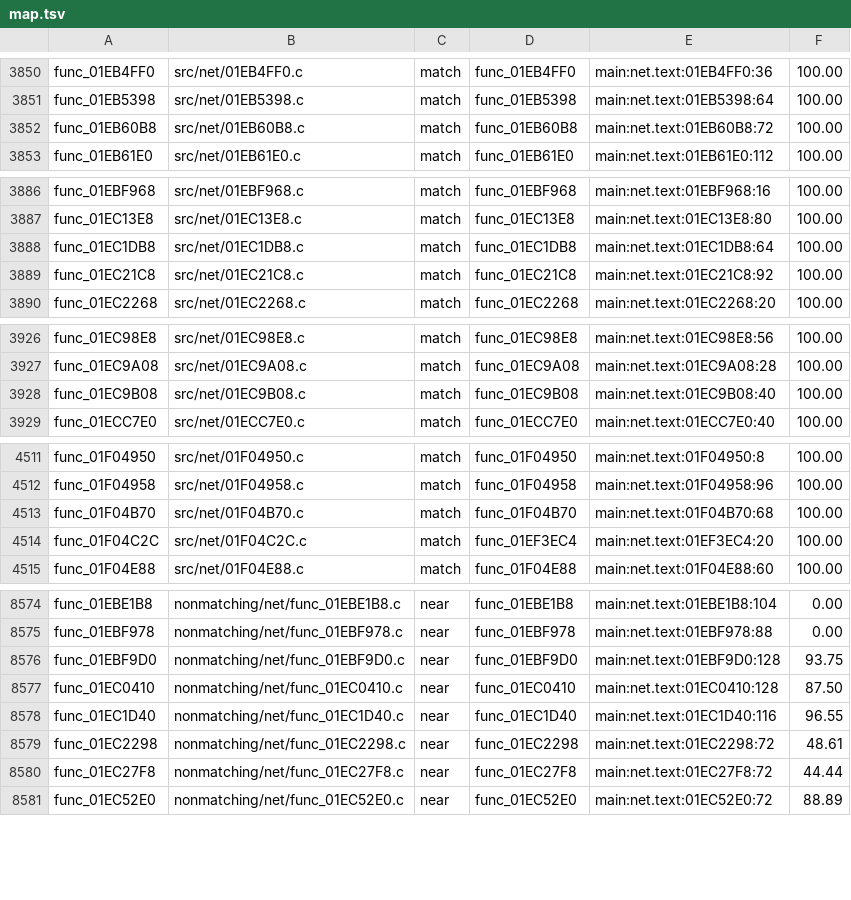
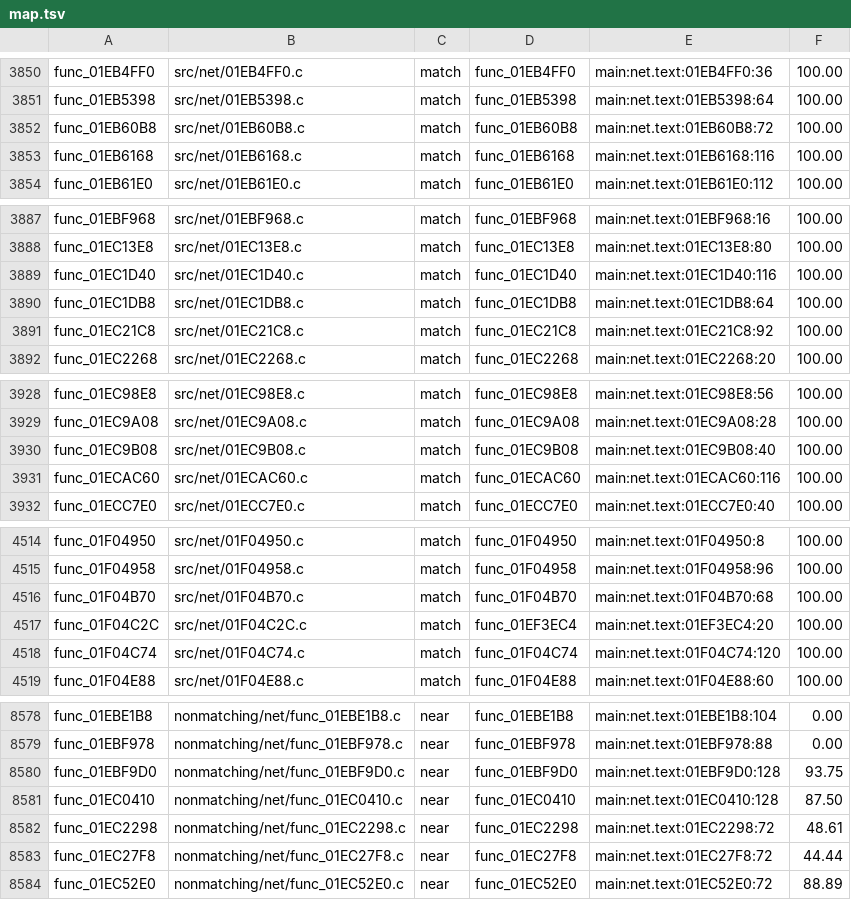
Before and after one commit to OpenRAC/rac4-decomp, a TSV file: config/pal/map.tsv, drawn as a sheet; only a part is shown, gaps mark what is left out; removed rows and columns are numbered as before the commit, all else as after; the diff names each change by its address in the sheet, - before the commit and + after, or states it on an @@ line.

Commit message:
feat(src): match 4 more US functions (batch 60)
Four functions from the batch's residue, closed by three different methods, which
is the useful part:

- func_01EC1D40 and func_01ECAC60 came from the per-function worker wave
  (batch60f), four runs and one run respectively;
- func_01F04C74 came from a parallel session's worker with a
  -fno-schedule-insns form of the two-transposition body;
- func_01EB6168 came from hand work, not from budget: early returns
  (`if (p == 0) return 2; if (q == 0) return 2; if (n < 9) return 2; … return 0;`)
  put the default result in $v0 at the top of the function and let the shared
  epilogue return it without the copy that a single `r` local forces — the copy
  was the four extra bytes.

The batch stands at 38 of its 46 real functions. The eight that remain are
recorded as compiler-emitted differences on three-part evidence rather than as
unfinished work: 624 runs over every compiler marker and flag family tools/cc.sh
carries (ten markers, no new best anywhere), 2,300+ permuter candidates with the
asm passes enabled and no perfect score, and no donor window among the 6,747
matched functions for the loads and stores they are missing.

Also corrects the batch's account of its own catalogue: func_0047EB98 and
func_00510A20 are not functions (a second return arm of the matched
func_0047EB60, and a 20-byte remnant plus padding around the matched
func_00510A38), and func_004EA618 and func_004EF8CC are fragments with no C form.
That is 46 real functions, not 50.

Verified: build 7,767 files, no errors; audit_matches 5,040 exact (was 5,036),
the 167 pre-existing failures unchanged and none of the four among them;
audit_relocs 14,533 relocations, 183 pre-existing mismatches in 76 functions plus
3 unresolved, unchanged, no batch function named; maps US 7,139 / PAL 7,709 and
both progress reports regenerated, their checks green.

Co-Authored-By: Hermes Agent <noreply@nousresearch.com>

```diff
--- a/config/pal/map.tsv
+++ b/config/pal/map.tsv
+row 3853: func_01EB6168 | src/net/01EB6168.c | match | func_01EB6168 | main:net.text:01EB6168:116 | 100.00
+row 3889: func_01EC1D40 | src/net/01EC1D40.c | match | func_01EC1D40 | main:net.text:01EC1D40:116 | 100.00
+row 3931: func_01ECAC60 | src/net/01ECAC60.c | match | func_01ECAC60 | main:net.text:01ECAC60:116 | 100.00
+row 4518: func_01F04C74 | src/net/01F04C74.c | match | func_01F04C74 | main:net.text:01F04C74:120 | 100.00
-row 8578: func_01EC1D40 | nonmatching/net/func_01EC1D40.c | near | func_01EC1D40 | main:net.text:01EC1D40:116 | 96.55
```
Also changed, not shown: config/us/map.tsv, 12 other files.
